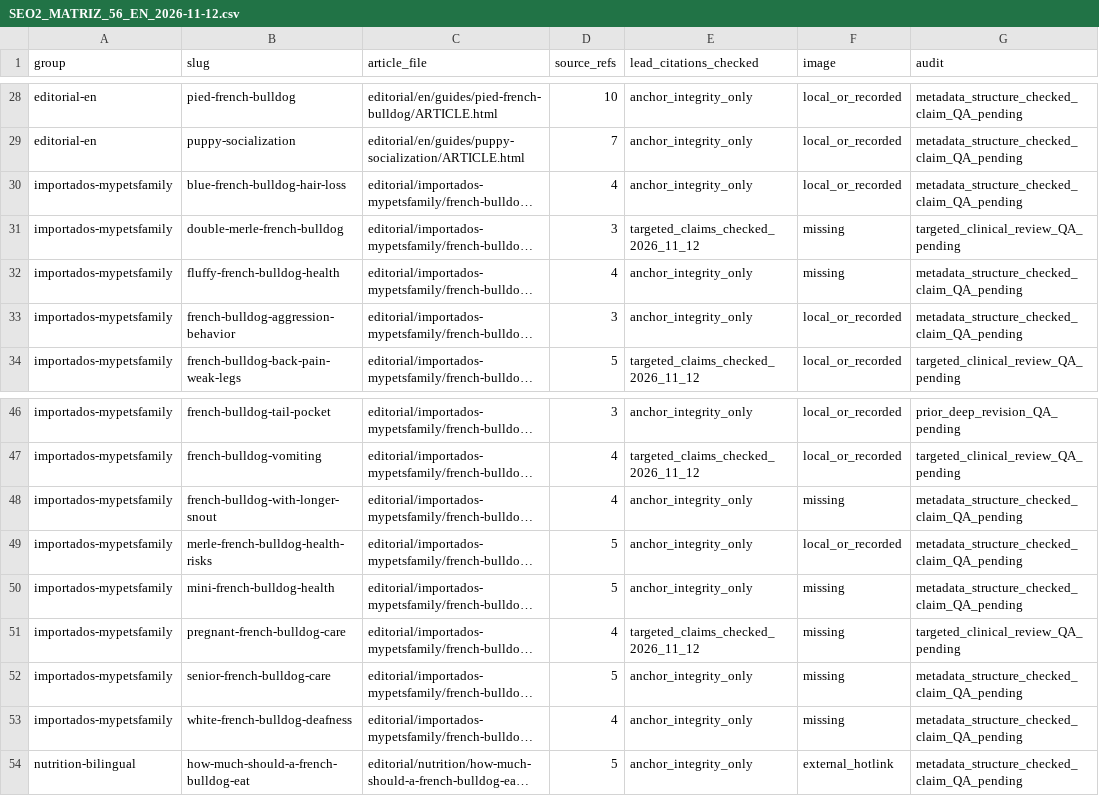
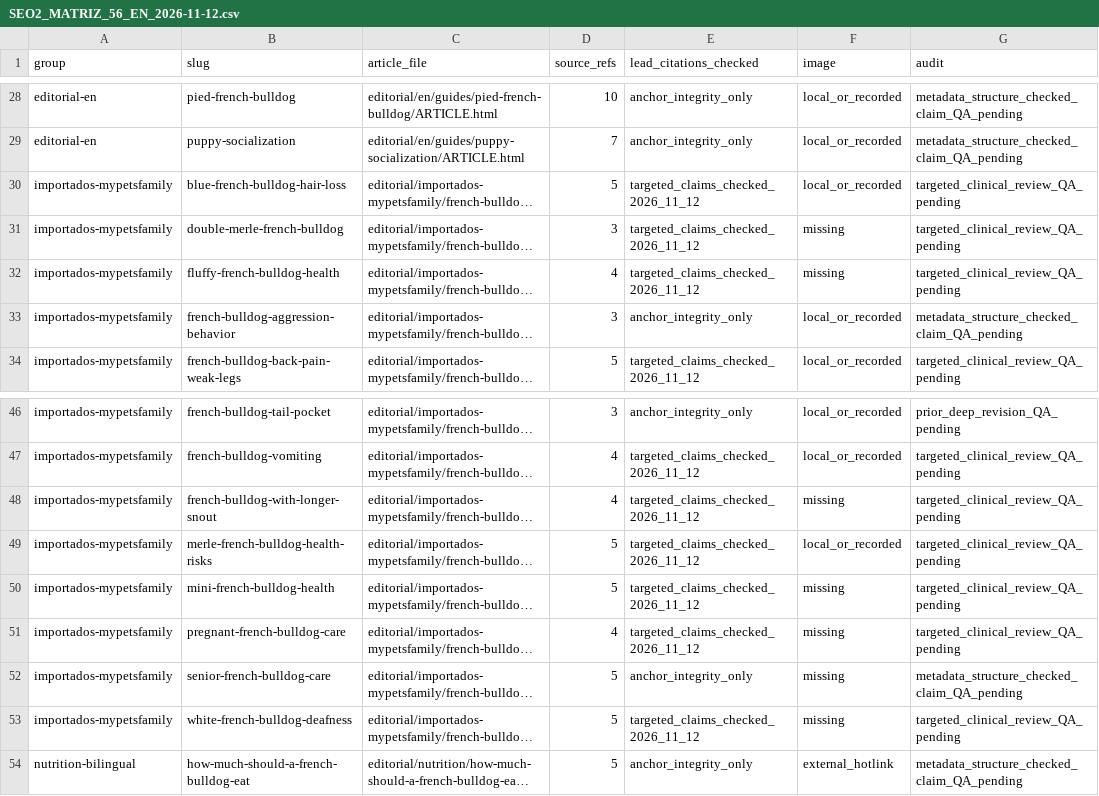
Before and after one commit to carloscabanas-1327/bulldogfrances, a CSV file: docs/SEO2_MATRIZ_56_EN_2026-11-12.csv, drawn as a sheet; only a part is shown, gaps mark what is left out; long unchanged cells end in …; the diff names each change by its address in the sheet, - before the commit and + after, or states it on an @@ line.

Commit message:
SEO5: mark 6 genetic/conformation pages reviewed with exact reference counts

```diff
--- a/docs/SEO2_MATRIZ_56_EN_2026-11-12.csv
+++ b/docs/SEO2_MATRIZ_56_EN_2026-11-12.csv
-D30 (source_refs): 4
+D30 (source_refs): 5
-E30 (lead_citations_checked): anchor_integrity_only
+E30 (lead_citations_checked): targeted_claims_checked_2026_11_12
-G30 (audit): metadata_structure_checked_claim_QA_pending
+G30 (audit): targeted_clinical_review_QA_pending
-E32 (lead_citations_checked): anchor_integrity_only
+E32 (lead_citations_checked): targeted_claims_checked_2026_11_12
-G32 (audit): metadata_structure_checked_claim_QA_pending
+G32 (audit): targeted_clinical_review_QA_pending
-E48:E50 (lead_citations_checked): anchor_integrity_only
+E48:E50 (lead_citations_checked): targeted_claims_checked_2026_11_12
-G48:G50 (audit): metadata_structure_checked_claim_QA_pending
+G48:G50 (audit): targeted_clinical_review_QA_pending
-D53 (source_refs): 4
+D53 (source_refs): 5
-E53 (lead_citations_checked): anchor_integrity_only
+E53 (lead_citations_checked): targeted_claims_checked_2026_11_12
-G53 (audit): metadata_structure_checked_claim_QA_pending
+G53 (audit): targeted_clinical_review_QA_pending
```
